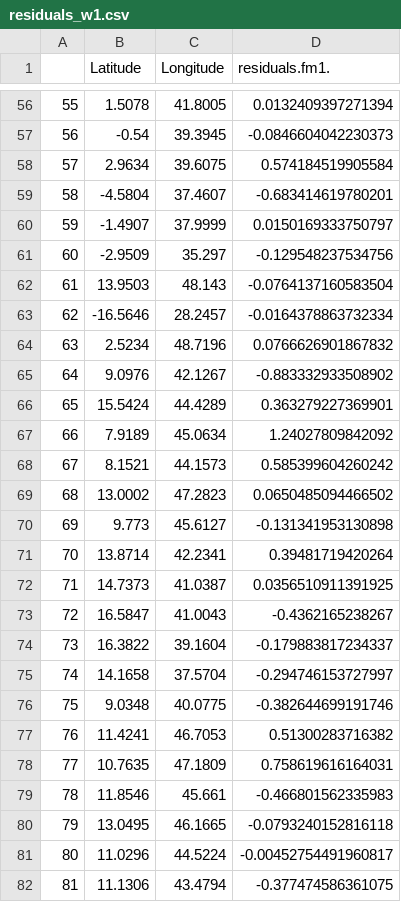
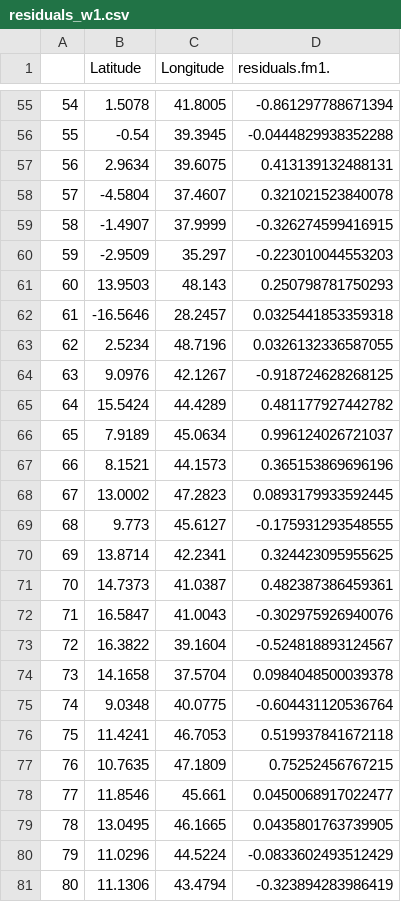
Before and after one commit to fpjaa/geostats-covid, a CSV file: residuals_w1.csv, drawn as a sheet; only a part is shown, gaps mark what is left out; addresses are those after the commit; the diff covers the shown part only; the diff names each change by its address in the sheet, - before the commit and + after, or states it on an @@ line.

```diff
--- a/residuals_w1.csv
+++ b/residuals_w1.csv
@@ column A renumbered from row 46 down @@
-D55 (residuals.fm1.): 0.0132409397271394
+D55 (residuals.fm1.): -0.861297788671394
-D56 (residuals.fm1.): -0.0846604042230373
+D56 (residuals.fm1.): -0.0444829938352288
-D57 (residuals.fm1.): 0.574184519905584
+D57 (residuals.fm1.): 0.413139132488131
-D58 (residuals.fm1.): -0.683414619780201
+D58 (residuals.fm1.): 0.321021523840078
-D59 (residuals.fm1.): 0.0150169333750797
+D59 (residuals.fm1.): -0.326274599416915
-D60 (residuals.fm1.): -0.129548237534756
+D60 (residuals.fm1.): -0.223010044553203
-D61 (residuals.fm1.): -0.0764137160583504
+D61 (residuals.fm1.): 0.250798781750293
-D62 (residuals.fm1.): -0.0164378863732334
+D62 (residuals.fm1.): 0.0325441853359318
-D63 (residuals.fm1.): 0.0766626901867832
+D63 (residuals.fm1.): 0.0326132336587055
-D64 (residuals.fm1.): -0.883332933508902
+D64 (residuals.fm1.): -0.918724628268125
-D65 (residuals.fm1.): 0.363279227369901
+D65 (residuals.fm1.): 0.481177927442782
-D66 (residuals.fm1.): 1.24027809842092
+D66 (residuals.fm1.): 0.996124026721037
-D67 (residuals.fm1.): 0.585399604260242
+D67 (residuals.fm1.): 0.365153869696196
-D68 (residuals.fm1.): 0.0650485094466502
+D68 (residuals.fm1.): 0.0893179933592445
-D69 (residuals.fm1.): -0.131341953130898
+D69 (residuals.fm1.): -0.175931293548555
-D70 (residuals.fm1.): 0.39481719420264
+D70 (residuals.fm1.): 0.324423095955625
-D71 (residuals.fm1.): 0.0356510911391925
+D71 (residuals.fm1.): 0.482387386459361
-D72 (residuals.fm1.): -0.4362165238267
+D72 (residuals.fm1.): -0.302975926940076
-D73 (residuals.fm1.): -0.179883817234337
+D73 (residuals.fm1.): -0.524818893124567
-D74 (residuals.fm1.): -0.294746153727997
+D74 (residuals.fm1.): 0.0984048500039378
-D75 (residuals.fm1.): -0.382644699191746
+D75 (residuals.fm1.): -0.604431120536764
-D76 (residuals.fm1.): 0.51300283716382
+D76 (residuals.fm1.): 0.519937841672118
-D77 (residuals.fm1.): 0.758619616164031
+D77 (residuals.fm1.): 0.75252456767215
-D78 (residuals.fm1.): -0.466801562335983
+D78 (residuals.fm1.): 0.0450068917022477
-D79 (residuals.fm1.): -0.0793240152816118
+D79 (residuals.fm1.): 0.0435801763739905
-D80 (residuals.fm1.): -0.00452754491960817
+D80 (residuals.fm1.): -0.0833602493512429
-D81 (residuals.fm1.): -0.377474586361075
+D81 (residuals.fm1.): -0.323894283986419
```
Also changed, not shown: 1 removed row and 60 edited cells elsewhere in this file, 1 other file.
